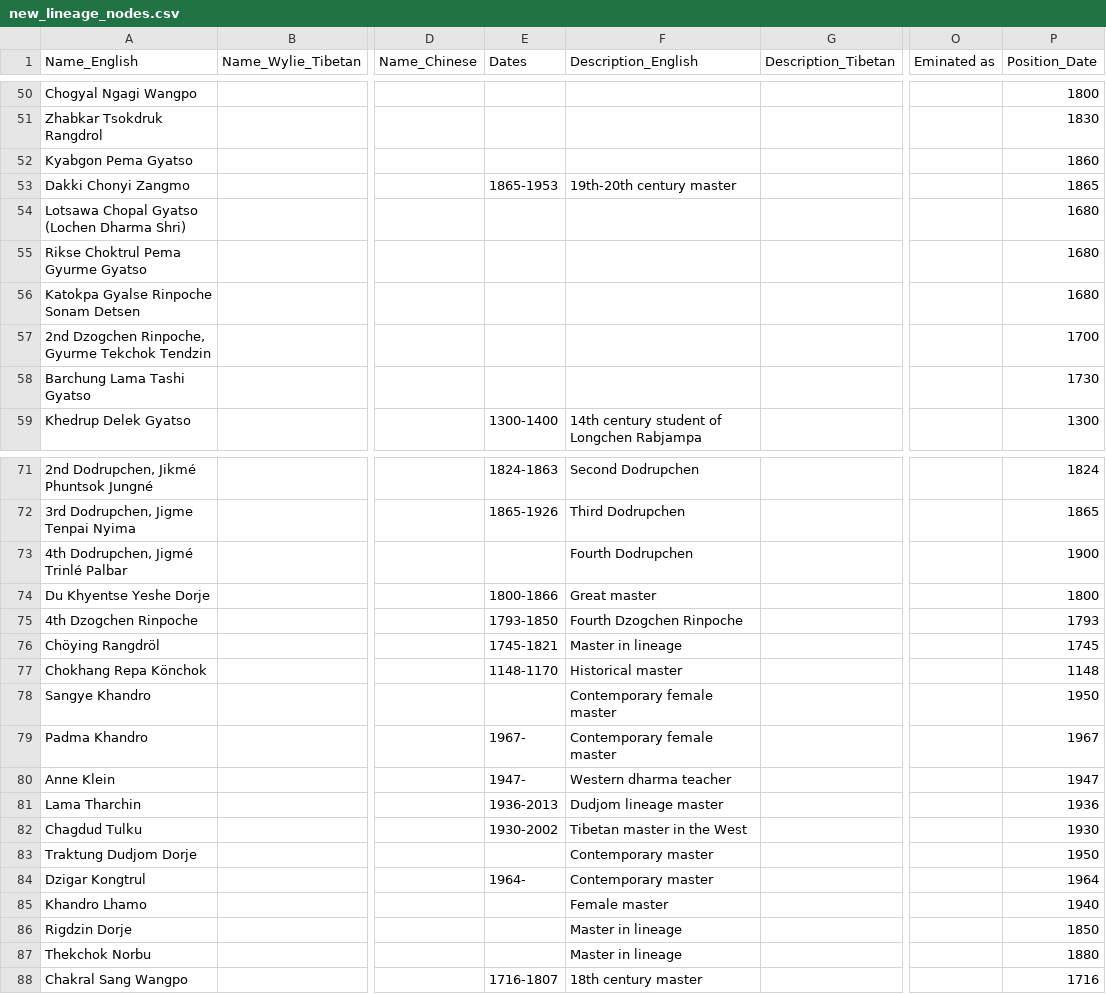
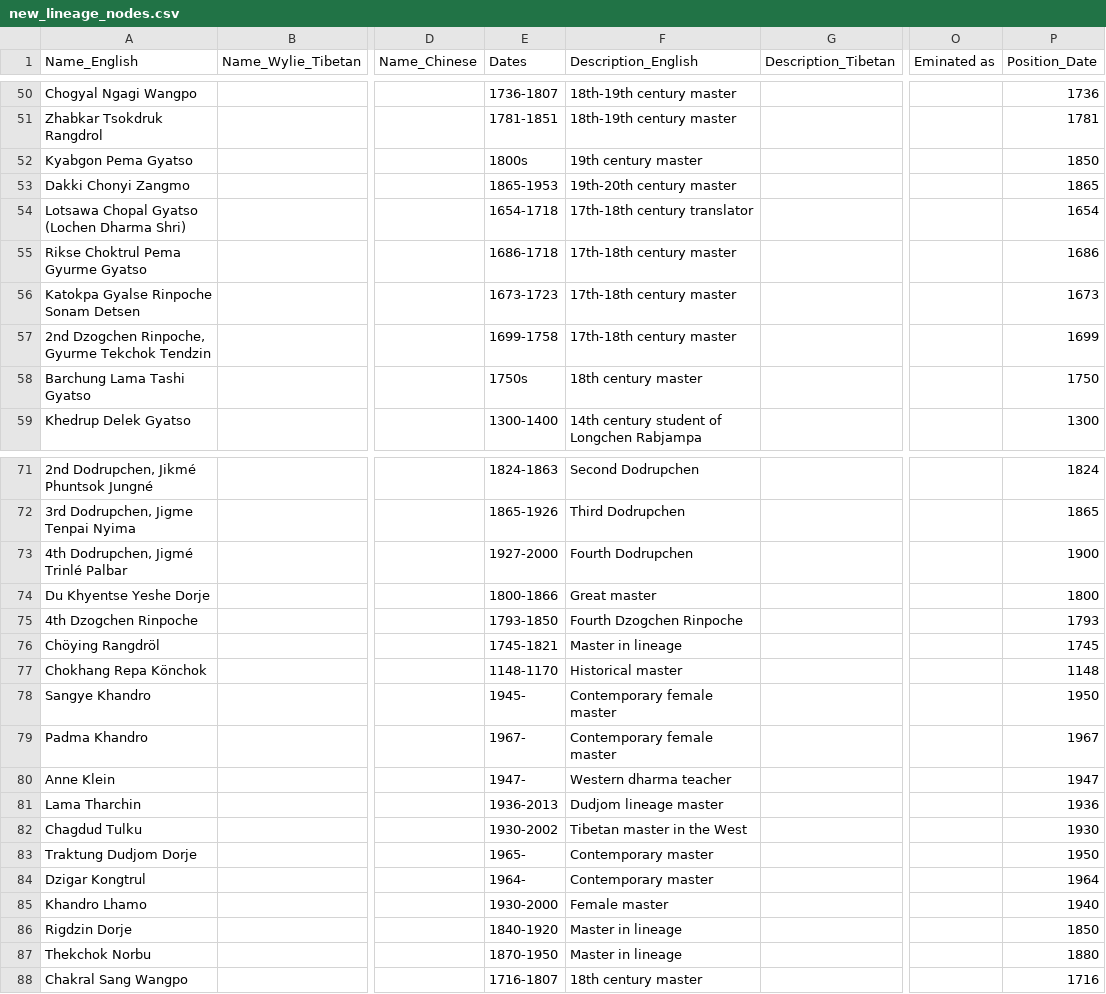
Before and after one commit to aftab-h/buddhist-lineage-tree-for-web, a CSV file: data/new_lineage_nodes.csv, drawn as a sheet; only a part is shown, gaps mark what is left out; the diff covers the shown part only; the diff names each change by its address in the sheet, - before the commit and + after, or states it on an @@ line.

```diff
--- a/data/new_lineage_nodes.csv
+++ b/data/new_lineage_nodes.csv
-E50 (Dates): (empty)
+E50 (Dates): 1736-1807
-F50:F51 (Description_English): (empty)
+F50:F51 (Description_English): 18th-19th century master
-P50 (Position_Date): 1800
+P50 (Position_Date): 1736
-E51 (Dates): (empty)
+E51 (Dates): 1781-1851
-P51 (Position_Date): 1830
+P51 (Position_Date): 1781
-E52 (Dates): (empty)
+E52 (Dates): 1800s
-F52 (Description_English): (empty)
+F52 (Description_English): 19th century master
-P52 (Position_Date): 1860
+P52 (Position_Date): 1850
-E54 (Dates): (empty)
+E54 (Dates): 1654-1718
-F54 (Description_English): (empty)
+F54 (Description_English): 17th-18th century translator
-P54 (Position_Date): 1680
+P54 (Position_Date): 1654
-E55 (Dates): (empty)
+E55 (Dates): 1686-1718
-F55:F57 (Description_English): (empty)
+F55:F57 (Description_English): 17th-18th century master
-P55 (Position_Date): 1680
+P55 (Position_Date): 1686
-E56 (Dates): (empty)
+E56 (Dates): 1673-1723
-P56 (Position_Date): 1680
+P56 (Position_Date): 1673
-E57 (Dates): (empty)
+E57 (Dates): 1699-1758
-P57 (Position_Date): 1700
+P57 (Position_Date): 1699
-E58 (Dates): (empty)
+E58 (Dates): 1750s
-F58 (Description_English): (empty)
+F58 (Description_English): 18th century master
-P58 (Position_Date): 1730
+P58 (Position_Date): 1750
-E73 (Dates): (empty)
+E73 (Dates): 1927-2000
-E78 (Dates): (empty)
+E78 (Dates): 1945-
-E83 (Dates): (empty)
+E83 (Dates): 1965-
-E85 (Dates): (empty)
+E85 (Dates): 1930-2000
-E86 (Dates): (empty)
+E86 (Dates): 1840-1920
-E87 (Dates): (empty)
+E87 (Dates): 1870-1950
```
Also changed, not shown: 69 edited cells elsewhere in this file.
